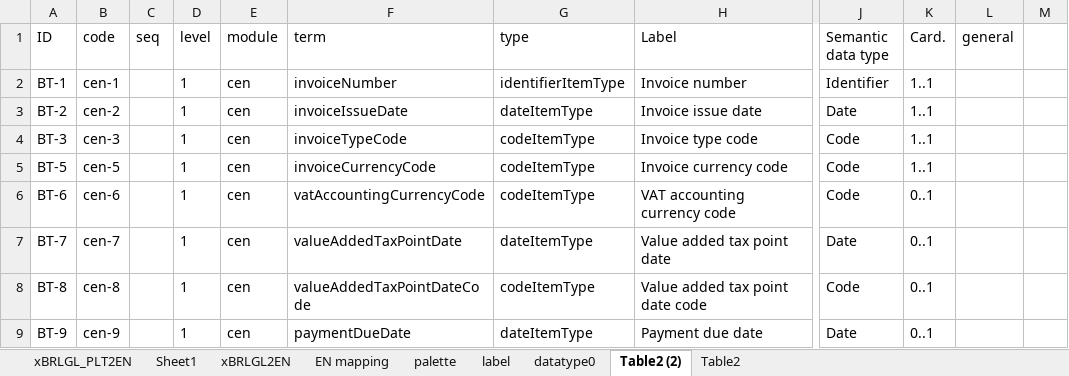
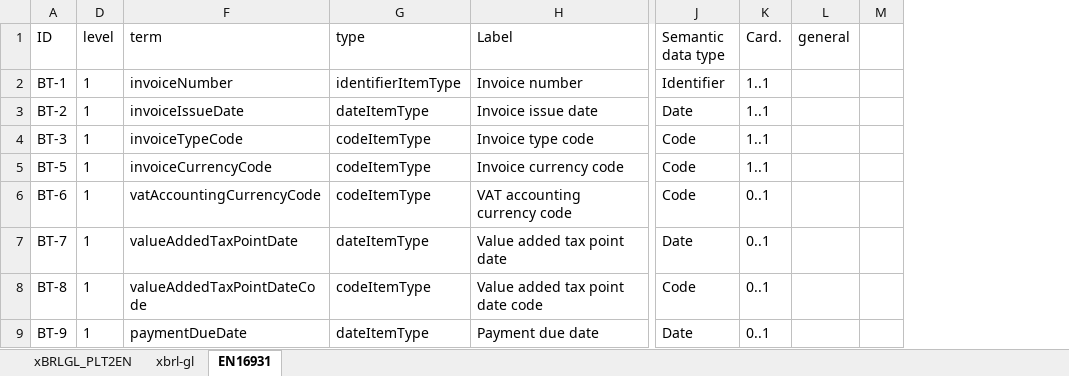
Before and after one commit to pontsoleil/EIPA, an Excel workbook: データ検証/EIPA/xBRL/xBRLGL.xlsx, sheet EN16931, drawn as a sheet; only a part is shown, gaps mark what is left out; values as stored, in another font and other column widths than the file's, no borders; removed rows and columns are numbered as before the commit, all else as after; the diff names each change by its address in the sheet, - before the commit and + after, or states it on an @@ line.

```diff
--- a/データ検証/EIPA/xBRL/xBRLGL.xlsx (sheet EN16931)
+++ b/データ検証/EIPA/xBRL/xBRLGL.xlsx (sheet EN16931)
-sheet tab: label
+sheet tab: xbrl-gl
-sheet tab: Table2 (2)
+sheet tab: EN16931
-sheet tab: Sheet1
-sheet tab: xBRLGL2EN
-sheet tab: EN mapping
-sheet tab: palette
-sheet tab: datatype0
-sheet tab: Table2
@@ column B (code) hidden, rows 2-9: cen-1 | cen-2 | cen-3 | cen-5 | cen-6 | cen-7 | cen-8 | cen-9 @@
@@ column C (seq) hidden, empty @@
@@ column E (module) hidden, rows 2-9: all cen @@
-column M, empty
+column M, empty
```
Also changed, not shown: sheet xbrl-gl, sheet xBRLGL_PLT2EN, formulas that keep their value, charts or pictures, 7 other files.
